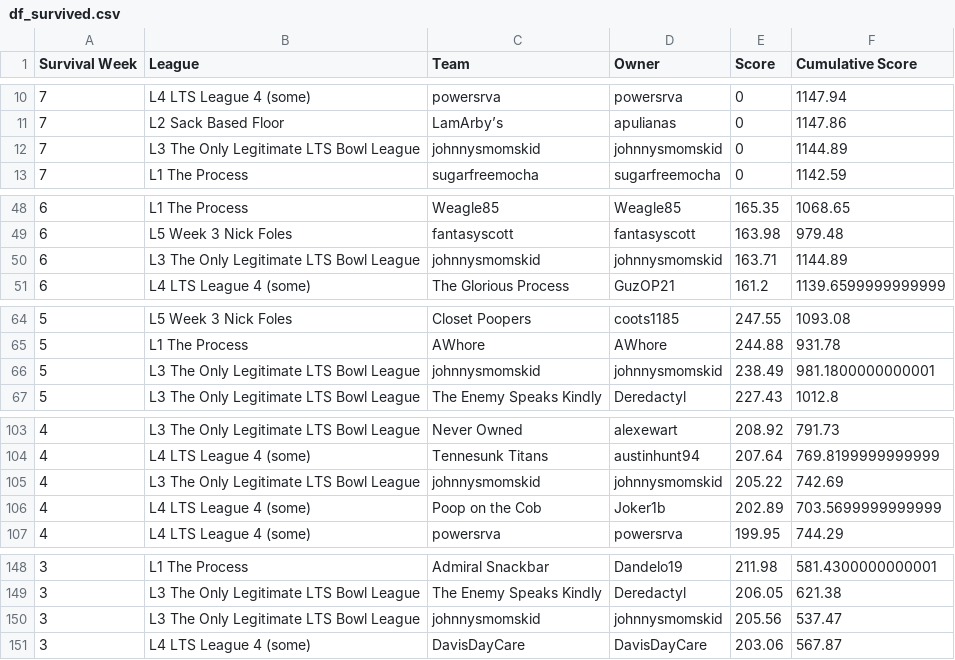
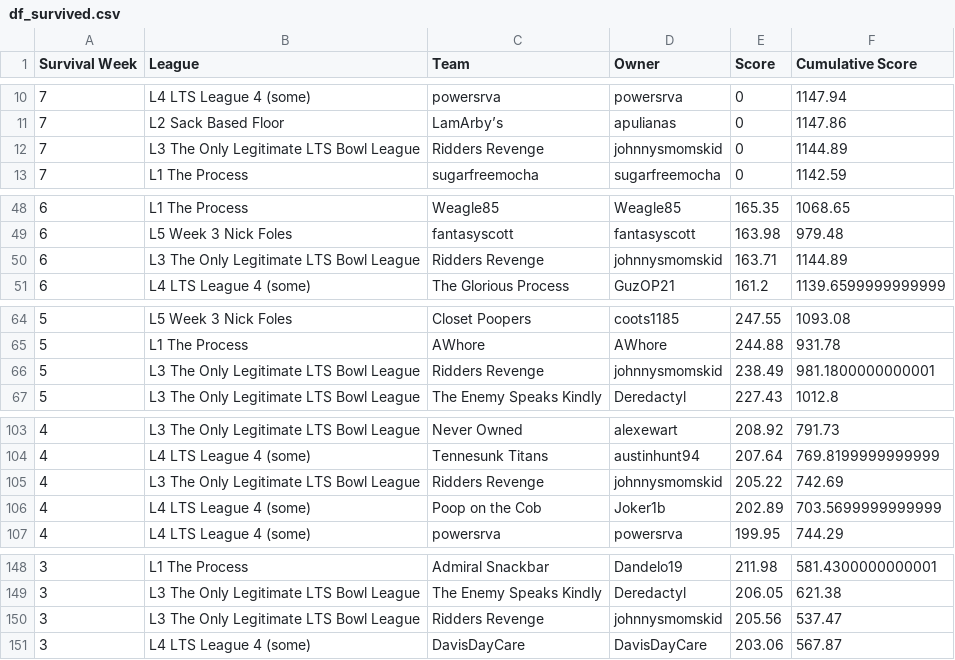
Before and after one commit to matthewdwood82/LTS-Bowl-2023, a CSV file: dat/df_survived.csv, drawn as a sheet; only a part is shown, gaps mark what is left out; the diff covers the shown part only.

```diff
--- a/dat/df_survived.csv
+++ b/dat/df_survived.csv
@@ -11,3 +11,3 @@ Survival Week,League,Team,Owner,Score,Cumulative Score
 7,L2 Sack Based Floor,LamArby’s,apulianas,0,1147.86
-7,L3 The Only Legitimate LTS Bowl League,johnnysmomskid,johnnysmomskid,0,1144.89
+7,L3 The Only Legitimate LTS Bowl League,Ridders Revenge,johnnysmomskid,0,1144.89
 7,L1 The Process,sugarfreemocha,sugarfreemocha,0,1142.59
@@ -49,3 +49,3 @@ Survival Week,League,Team,Owner,Score,Cumulative Score
 6,L5 Week 3 Nick Foles,fantasyscott,fantasyscott,163.98,979.48
-6,L3 The Only Legitimate LTS Bowl League,johnnysmomskid,johnnysmomskid,163.71,1144.89
+6,L3 The Only Legitimate LTS Bowl League,Ridders Revenge,johnnysmomskid,163.71,1144.89
 6,L4 LTS League 4 (some),The Glorious Process,GuzOP21,161.2,1139.6599999999999
@@ -65,3 +65,3 @@ Survival Week,League,Team,Owner,Score,Cumulative Score
 5,L1 The Process,AWhore,AWhore,244.88,931.78
-5,L3 The Only Legitimate LTS Bowl League,johnnysmomskid,johnnysmomskid,238.49,981.1800000000001
+5,L3 The Only Legitimate LTS Bowl League,Ridders Revenge,johnnysmomskid,238.49,981.1800000000001
 5,L3 The Only Legitimate LTS Bowl League,The Enemy Speaks Kindly,Deredactyl,227.43,1012.8
@@ -104,3 +104,3 @@ Survival Week,League,Team,Owner,Score,Cumulative Score
 4,L4 LTS League 4 (some),Tennesunk Titans,austinhunt94,207.64,769.8199999999999
-4,L3 The Only Legitimate LTS Bowl League,johnnysmomskid,johnnysmomskid,205.22,742.69
+4,L3 The Only Legitimate LTS Bowl League,Ridders Revenge,johnnysmomskid,205.22,742.69
 4,L4 LTS League 4 (some),Poop on the Cob,Joker1b,202.89,703.5699999999999
@@ -149,3 +149,3 @@ Survival Week,League,Team,Owner,Score,Cumulative Score
 3,L3 The Only Legitimate LTS Bowl League,The Enemy Speaks Kindly,Deredactyl,206.05,621.38
-3,L3 The Only Legitimate LTS Bowl League,johnnysmomskid,johnnysmomskid,205.56,537.47
+3,L3 The Only Legitimate LTS Bowl League,Ridders Revenge,johnnysmomskid,205.56,537.47
 3,L4 LTS League 4 (some),DavisDayCare,DavisDayCare,203.06,567.87
```
Also changed, not shown: 2 edited cells elsewhere in this file, dat/df_scores.csv, dat/df_total_points.csv, 1 other file.
